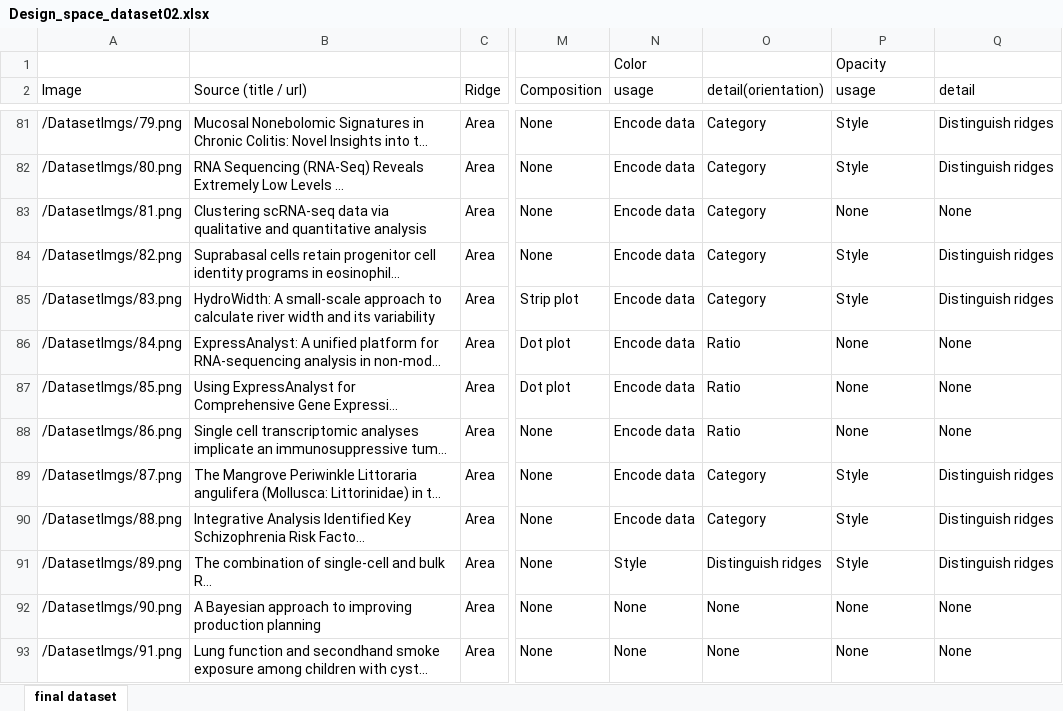
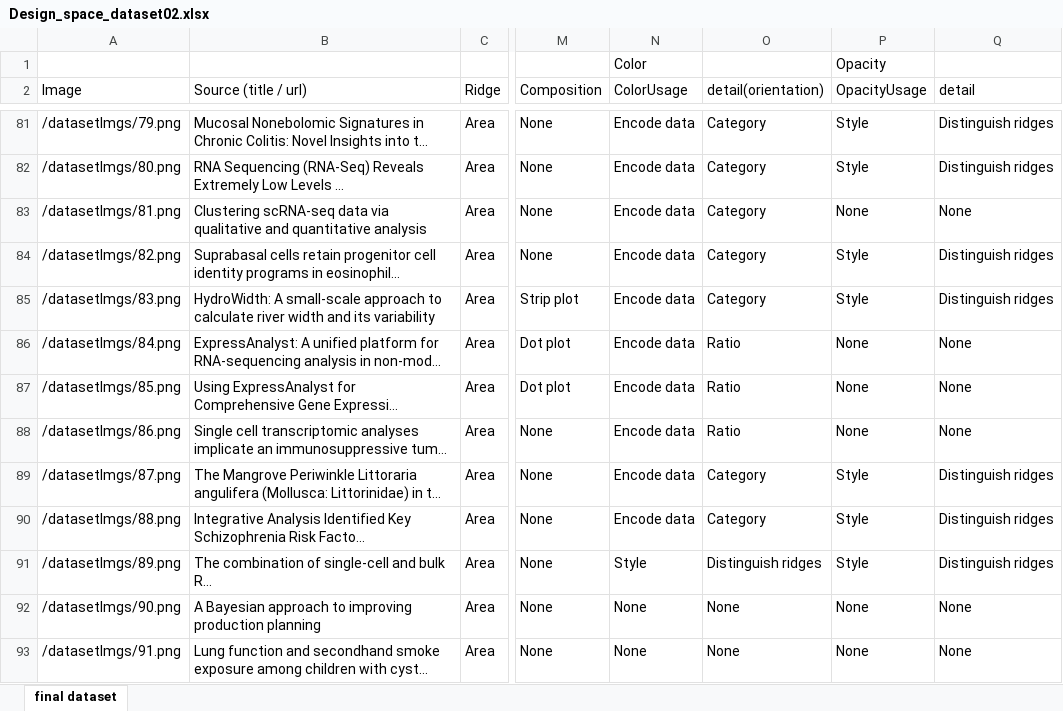
Before and after one commit to RidgeBuilder/RidgeBuilder, an Excel workbook: public/Design_space_dataset02.xlsx, sheet final dataset, drawn as a sheet; only a part is shown, gaps mark what is left out; long unchanged cells end in …; values as stored, in another font and other column widths than the file's, no borders; charts and pictures not drawn; the diff covers the shown part only; the diff names each change by its address in the sheet, - before the commit and + after, or states it on an @@ line.

```diff
--- a/public/Design_space_dataset02.xlsx (sheet final dataset)
+++ b/public/Design_space_dataset02.xlsx (sheet final dataset)
-N2: usage
+N2: ColorUsage
-P2: usage
+P2: OpacityUsage
-A81 (Image): /DatasetImgs/79.png
+A81 (Image): /datasetImgs/79.png
-A82 (Image): /DatasetImgs/80.png
+A82 (Image): /datasetImgs/80.png
-A83 (Image): /DatasetImgs/81.png
+A83 (Image): /datasetImgs/81.png
-A84 (Image): /DatasetImgs/82.png
+A84 (Image): /datasetImgs/82.png
-A85 (Image): /DatasetImgs/83.png
+A85 (Image): /datasetImgs/83.png
-A86 (Image): /DatasetImgs/84.png
+A86 (Image): /datasetImgs/84.png
-A87 (Image): /DatasetImgs/85.png
+A87 (Image): /datasetImgs/85.png
-A88 (Image): /DatasetImgs/86.png
+A88 (Image): /datasetImgs/86.png
-A89 (Image): /DatasetImgs/87.png
+A89 (Image): /datasetImgs/87.png
-A90 (Image): /DatasetImgs/88.png
+A90 (Image): /datasetImgs/88.png
-A91 (Image): /DatasetImgs/89.png
+A91 (Image): /datasetImgs/89.png
-A92 (Image): /DatasetImgs/90.png
+A92 (Image): /datasetImgs/90.png
-A93 (Image): /DatasetImgs/91.png
+A93 (Image): /datasetImgs/91.png
```
Also changed, not shown: 168 edited cells elsewhere in this sheet, hidden cells, docs/Design_space_dataset02.xlsx, 5 other files.
